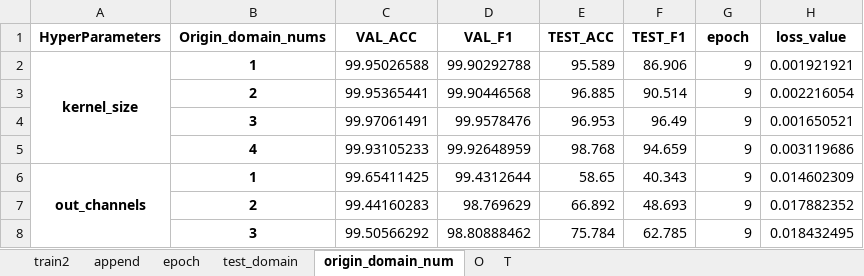
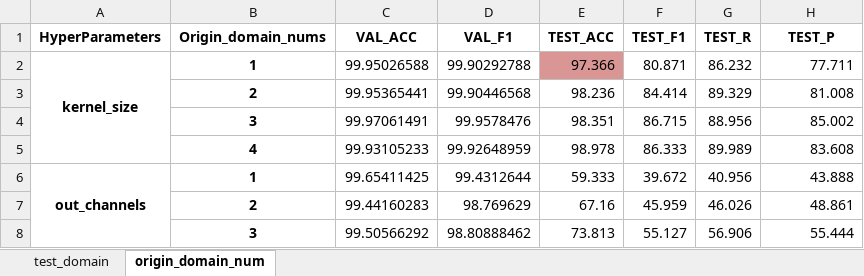
Before and after one commit to dakangaa/DeepTheft, an Excel workbook: results/results_baseline.xlsx, sheet origin_domain_num, drawn as a sheet; only a part is shown; values as stored, in another font and other column widths than the file's, no borders; conditional formats not drawn; the diff covers the shown part only; the diff names each change by its address in the sheet, - before the commit and + after, or states it on an @@ line.

```diff
--- a/results/results_baseline.xlsx (sheet origin_domain_num)
+++ b/results/results_baseline.xlsx (sheet origin_domain_num)
-sheet tab: train2
-sheet tab: append
-sheet tab: epoch
-sheet tab: O
-sheet tab: T
-G1: epoch
+G1: TEST_R
-H1: loss_value
+H1: TEST_P
-E2 (TEST_ACC): 95.589
+E2 (TEST_ACC): 97.366
-E2 fill: none
+E2 fill: #D99694
-F2 (TEST_F1): 86.906
+F2 (TEST_F1): 80.871
-G2 (TEST_R): 9
+G2 (TEST_R): 86.232
-H2 (TEST_P): 0.001921921
+H2 (TEST_P): 77.711
-E3 (TEST_ACC): 96.885
+E3 (TEST_ACC): 98.236
-F3 (TEST_F1): 90.514
+F3 (TEST_F1): 84.414
-G3 (TEST_R): 9
+G3 (TEST_R): 89.329
-H3 (TEST_P): 0.002216054
+H3 (TEST_P): 81.008
-E4 (TEST_ACC): 96.953
+E4 (TEST_ACC): 98.351
-F4 (TEST_F1): 96.49
+F4 (TEST_F1): 86.715
-G4 (TEST_R): 9
+G4 (TEST_R): 88.956
-H4 (TEST_P): 0.001650521
+H4 (TEST_P): 85.002
-E5 (TEST_ACC): 98.768
+E5 (TEST_ACC): 98.978
-F5 (TEST_F1): 94.659
+F5 (TEST_F1): 86.333
-G5 (TEST_R): 9
+G5 (TEST_R): 89.989
-H5 (TEST_P): 0.003119686
+H5 (TEST_P): 83.608
-E6 (TEST_ACC): 58.65
+E6 (TEST_ACC): 59.333
-F6 (TEST_F1): 40.343
+F6 (TEST_F1): 39.672
-G6 (TEST_R): 9
+G6 (TEST_R): 40.956
-H6 (TEST_P): 0.014602309
+H6 (TEST_P): 43.888
-E7 (TEST_ACC): 66.892
+E7 (TEST_ACC): 67.16
-F7 (TEST_F1): 48.693
+F7 (TEST_F1): 45.959
-G7 (TEST_R): 9
+G7 (TEST_R): 46.026
-H7 (TEST_P): 0.017882352
+H7 (TEST_P): 48.861
-E8 (TEST_ACC): 75.784
+E8 (TEST_ACC): 73.813
-F8 (TEST_F1): 62.785
+F8 (TEST_F1): 55.127
-G8 (TEST_R): 9
+G8 (TEST_R): 56.906
-H8 (TEST_P): 0.018432495
+H8 (TEST_P): 55.444
```
Also changed, not shown: 20 edited cells elsewhere in this sheet, sheet test_domain, results/results.xlsx, 1 other file.
